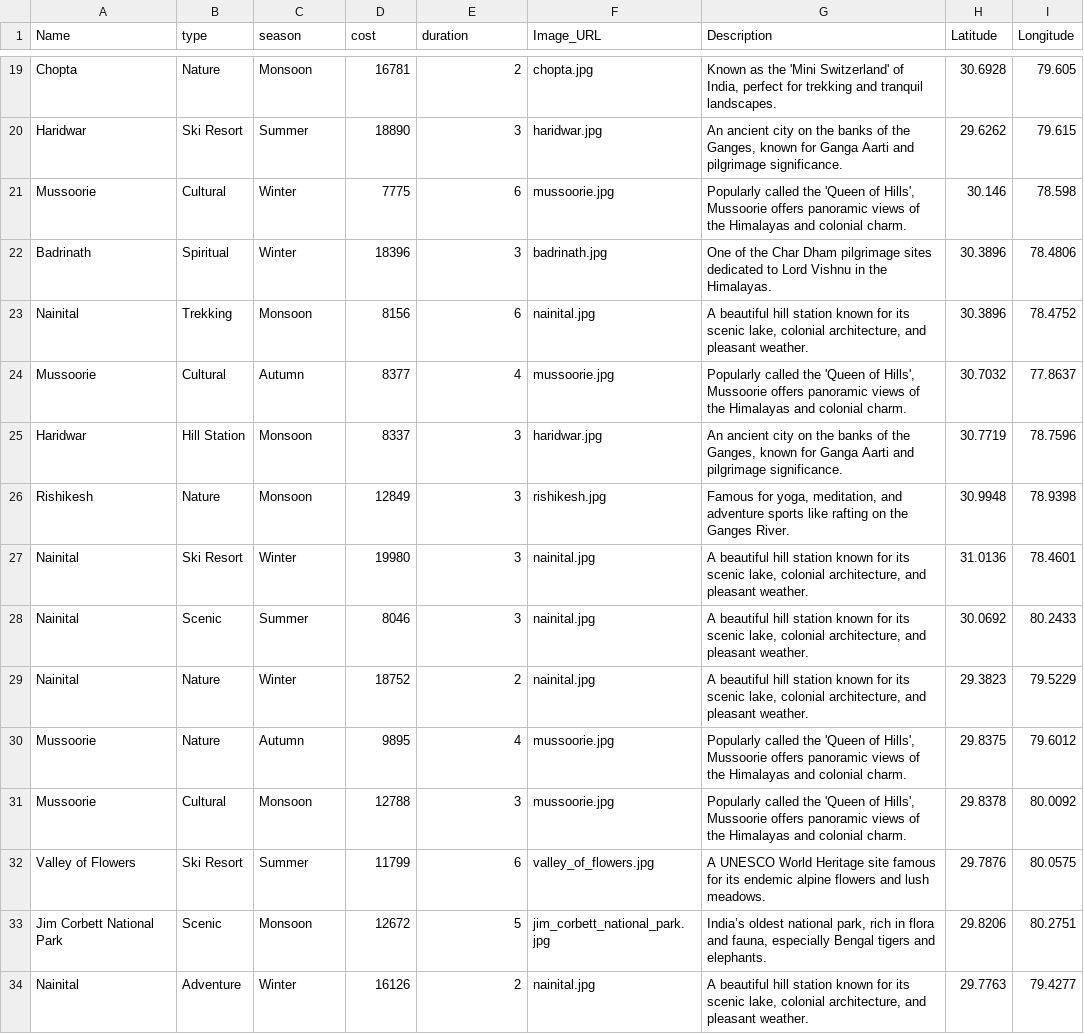
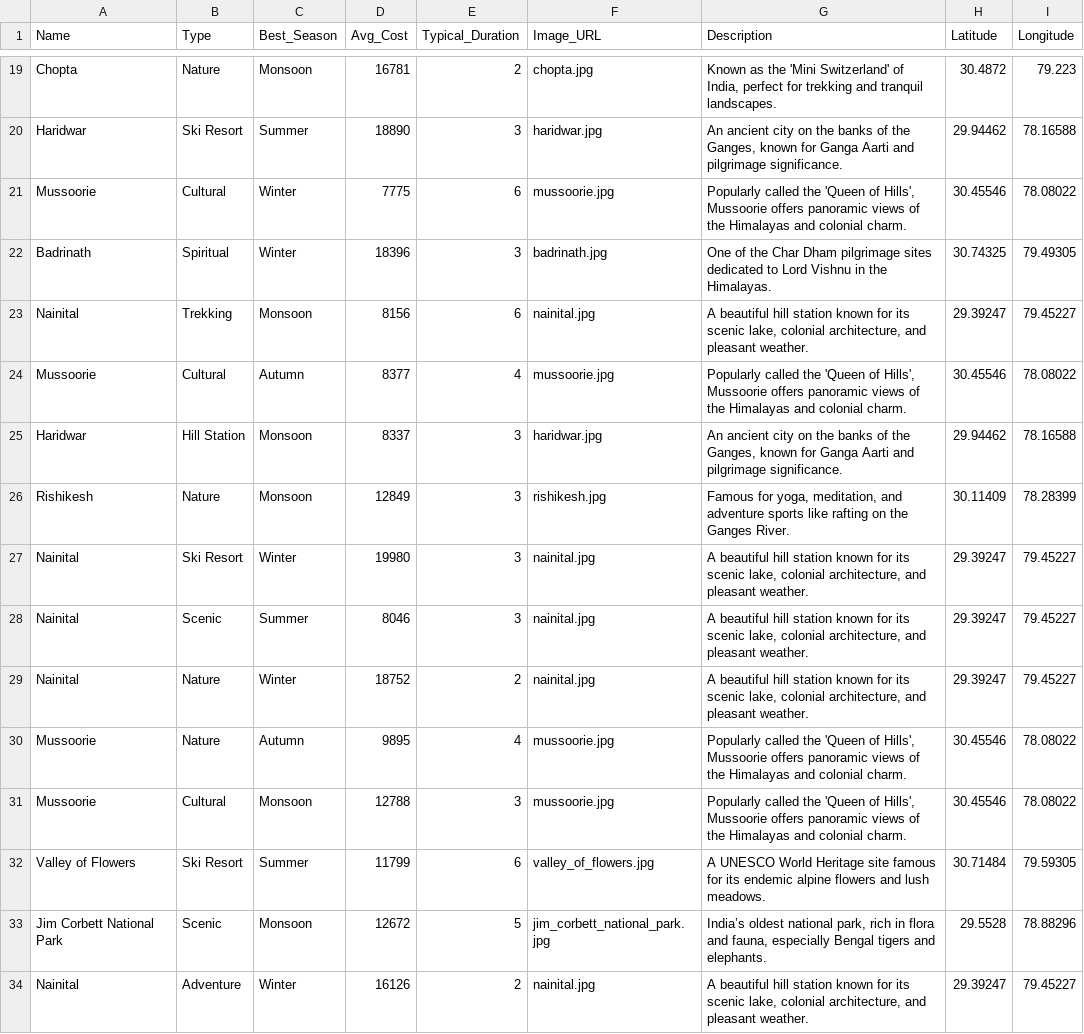
Before and after one commit to Vijay-7777/Uttarakhand-tourism-recommender, a CSV file: data/uttarakhand_places.csv, drawn as a sheet; only a part is shown, gaps mark what is left out; the diff covers the shown part only; the diff names each change by its address in the sheet, - before the commit and + after, or states it on an @@ line.

```diff
--- a/data/uttarakhand_places.csv
+++ b/data/uttarakhand_places.csv
-B1: type
+B1: Type
-C1: season
+C1: Best_Season
-D1: cost
+D1: Avg_Cost
-E1: duration
+E1: Typical_Duration
-H19 (Latitude): 30.6928
+H19 (Latitude): 30.4872
-I19 (Longitude): 79.605
+I19 (Longitude): 79.223
-H20 (Latitude): 29.6262
+H20 (Latitude): 29.94462
-I20 (Longitude): 79.615
+I20 (Longitude): 78.16588
-H21 (Latitude): 30.146
+H21 (Latitude): 30.45546
-I21 (Longitude): 78.598
+I21 (Longitude): 78.08022
-H22 (Latitude): 30.3896
+H22 (Latitude): 30.74325
-I22 (Longitude): 78.4806
+I22 (Longitude): 79.49305
-H23 (Latitude): 30.3896
+H23 (Latitude): 29.39247
-I23 (Longitude): 78.4752
+I23 (Longitude): 79.45227
-H24 (Latitude): 30.7032
+H24 (Latitude): 30.45546
-I24 (Longitude): 77.8637
+I24 (Longitude): 78.08022
-H25 (Latitude): 30.7719
+H25 (Latitude): 29.94462
-I25 (Longitude): 78.7596
+I25 (Longitude): 78.16588
-H26 (Latitude): 30.9948
+H26 (Latitude): 30.11409
-I26 (Longitude): 78.9398
+I26 (Longitude): 78.28399
-H27 (Latitude): 31.0136
+H27 (Latitude): 29.39247
-I27 (Longitude): 78.4601
+I27 (Longitude): 79.45227
-H28 (Latitude): 30.0692
+H28 (Latitude): 29.39247
-I28 (Longitude): 80.2433
+I28 (Longitude): 79.45227
-H29 (Latitude): 29.3823
+H29 (Latitude): 29.39247
-I29 (Longitude): 79.5229
+I29 (Longitude): 79.45227
-H30 (Latitude): 29.8375
+H30 (Latitude): 30.45546
-I30 (Longitude): 79.6012
+I30 (Longitude): 78.08022
-H31 (Latitude): 29.8378
+H31 (Latitude): 30.45546
-I31 (Longitude): 80.0092
+I31 (Longitude): 78.08022
-H32 (Latitude): 29.7876
+H32 (Latitude): 30.71484
-I32 (Longitude): 80.0575
+I32 (Longitude): 79.59305
-H33 (Latitude): 29.8206
+H33 (Latitude): 29.5528
-I33 (Longitude): 80.2751
+I33 (Longitude): 78.88296
-H34 (Latitude): 29.7763
+H34 (Latitude): 29.39247
-I34 (Longitude): 79.4277
+I34 (Longitude): 79.45227
```
Also changed, not shown: 104 edited cells elsewhere in this file, 8 other files.
